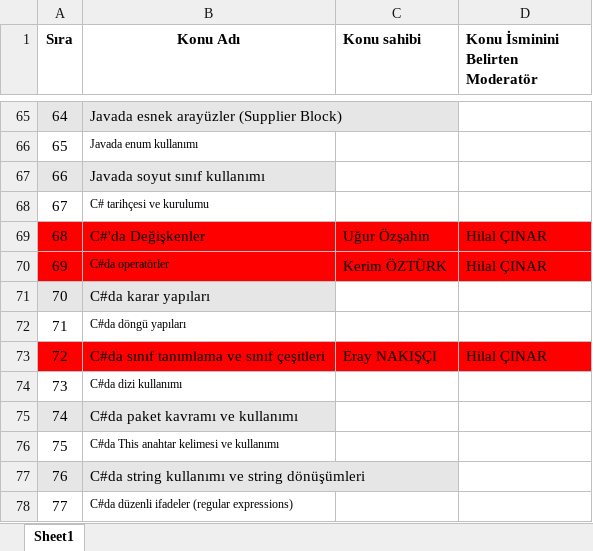
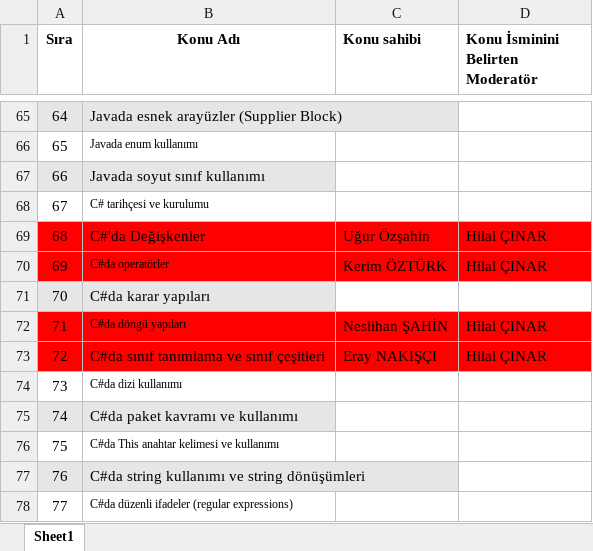
Before and after one commit to Bilgisayar-Muhendisligi-Dersleri/videoHazirlama, an Excel workbook: NYP_OrnekKonuListesi.xlsx, sheet Sheet1, drawn as a sheet; only a part is shown, gaps mark what is left out; values as stored, in another font and other column widths than the file's, no borders; the diff names each change by its address in the sheet, - before the commit and + after, or states it on an @@ line.

Commit message:
Update NYP_OrnekKonuListesi.xlsx

```diff
--- a/NYP_OrnekKonuListesi.xlsx (sheet Sheet1)
+++ b/NYP_OrnekKonuListesi.xlsx (sheet Sheet1)
-A72:D72 fill: none
+A72:D72 fill: #FF0000
-C72 (Konu sahibi): (empty)
+C72 (Konu sahibi): Neslihan ŞAHİN
-D72 (Konu İsminini Belirten Moderatör): (empty)
+D72 (Konu İsminini Belirten Moderatör): Hilal ÇINAR
```
